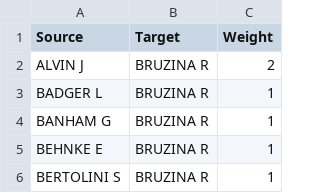
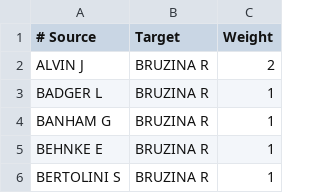
Before and after one commit to jyoshimi/scientometrics, a CSV file: small_edge_list.csv, drawn as a sheet; only a part is shown.

Commit message:
A few minor updates to the python script, and adding default comment headers for edge lists

```diff
--- a/small_edge_list.csv
+++ b/small_edge_list.csv
@@ -1,2 +1,2 @@
-Source,Target,Weight
+# Source,Target,Weight
 ALVIN J,BRUZINA R,2
```
Also changed, not shown: 2 other files.
